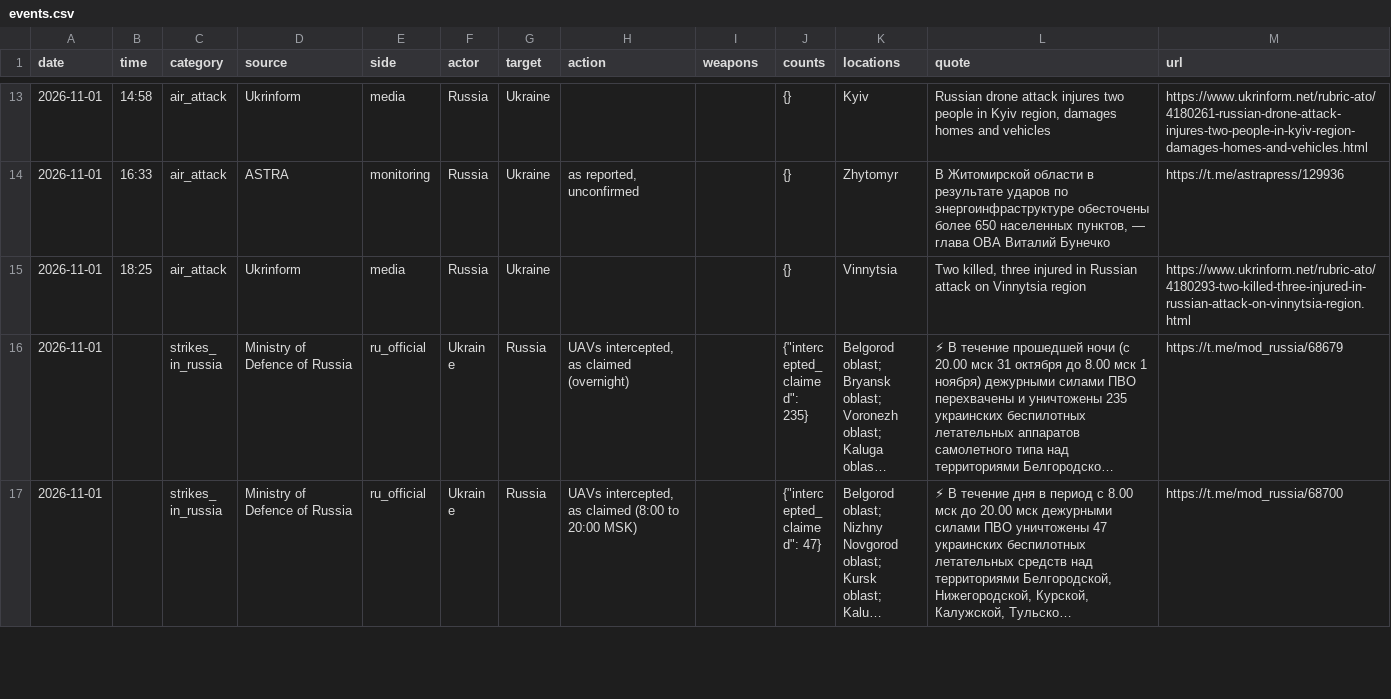
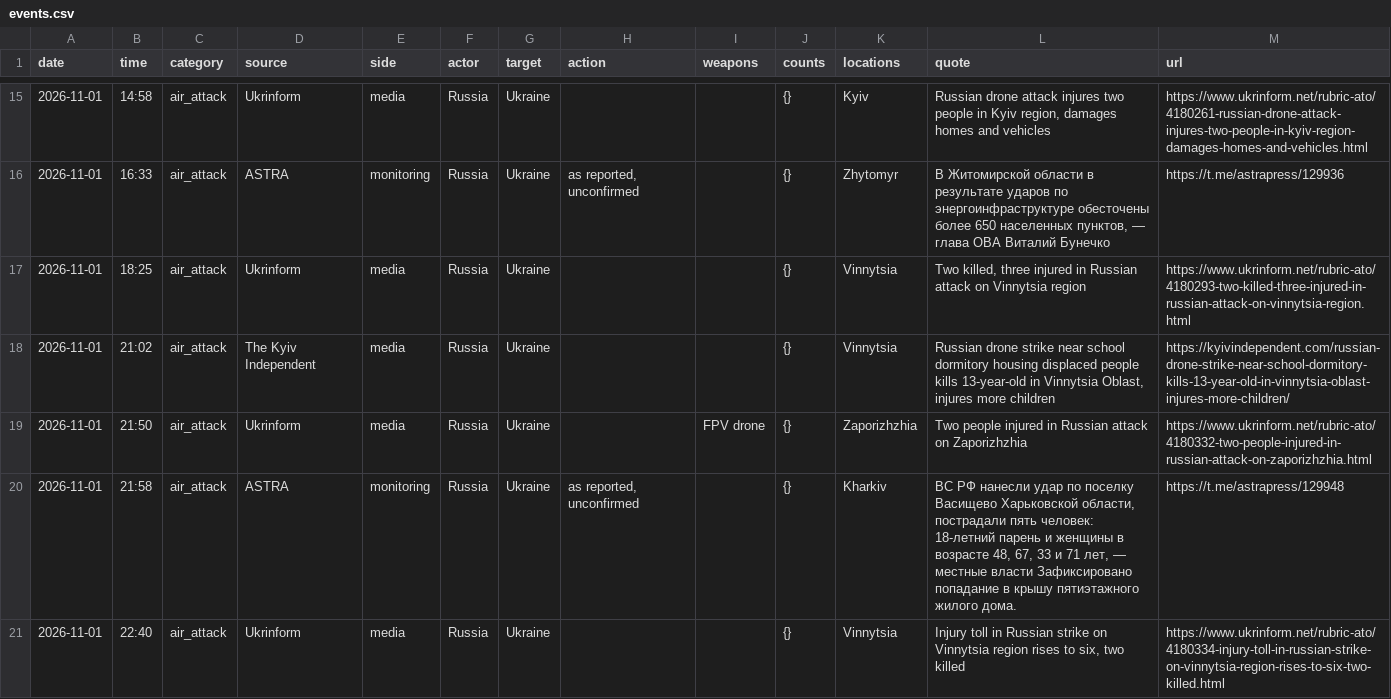
Before and after one commit to avalynn-circe/war-ledger, a CSV file: site/events.csv, drawn as a sheet; only a part is shown, gaps mark what is left out; the shorter side is filled out with more unchanged rows; long unchanged cells end in …; the diff covers the shown part only; the diff names each change by its address in the sheet, - before the commit and + after, or states it on an @@ line.

```diff
--- a/site/events.csv
+++ b/site/events.csv
+row 18: 2026-11-01 | 21:02 | air_attack | The Kyiv Independent | media | Russia | Ukraine |  |  | {} | Vinnytsia | Russian drone strike near school dormitory housing displaced people kills 13-year-old in Vinnytsia Oblast, injures more children | https://kyivindependent.com/russian-drone-strike-near-school-dormitory-kills-13-year-old-in-vinnytsia-oblast-injures-more-children/
+row 19: 2026-11-01 | 21:50 | air_attack | Ukrinform | media | Russia | Ukraine |  | FPV drone | {} | Zaporizhzhia | Two people injured in Russian attack on Zaporizhzhia | https://www.ukrinform.net/rubric-ato/4180332-two-people-injured-in-russian-attack-on-zaporizhzhia.html
+row 20: 2026-11-01 | 21:58 | air_attack | ASTRA | monitoring | Russia | Ukraine | as reported, unconfirmed |  | {} | Kharkiv | ВС РФ нанесли удар по поселку Васищево Харьковской области, пострадали пять человек: 18-летний парень и женщины в возрасте 48, 67, 33 и 71 лет, — местные власти Зафиксировано попадание в крышу пятиэтажного жилого дома. | https://t.me/astrapress/129948
+row 21: 2026-11-01 | 22:40 | air_attack | Ukrinform | media | Russia | Ukraine |  |  | {} | Vinnytsia | Injury toll in Russian strike on Vinnytsia region rises to six, two killed | https://www.ukrinform.net/rubric-ato/4180334-injury-toll-in-russian-strike-on-vinnytsia-region-rises-to-six-two-killed.html
```
Also changed, not shown: 8 added rows elsewhere in this file, 47 other files.
